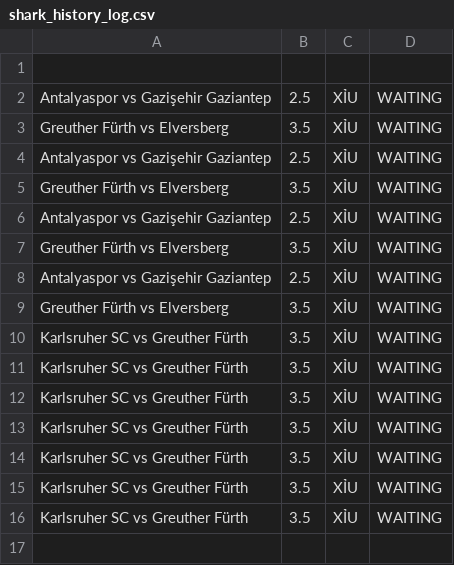
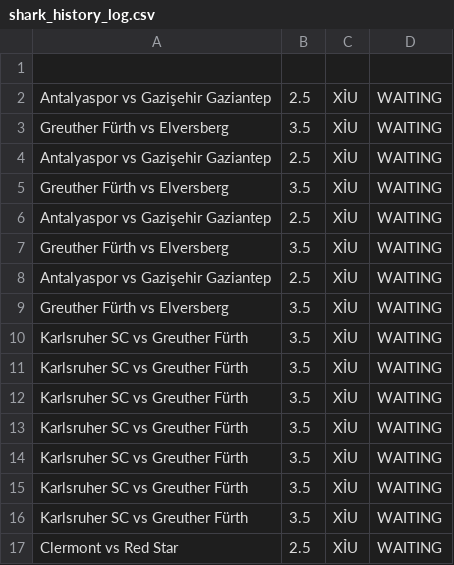
Before and after one commit to pnstung-ui/Vebo_idol, a CSV file: shark_history_log.csv, drawn as a sheet.

```diff
--- a/shark_history_log.csv
+++ b/shark_history_log.csv
@@ -16 +16,2 @@ Karlsruher SC vs Greuther Fürth,3.5,XỈU,WAITING
 Karlsruher SC vs Greuther Fürth,3.5,XỈU,WAITING
+Clermont vs Red Star,2.5,XỈU,WAITING
```
Also changed, not shown: odds_tracker.csv.
